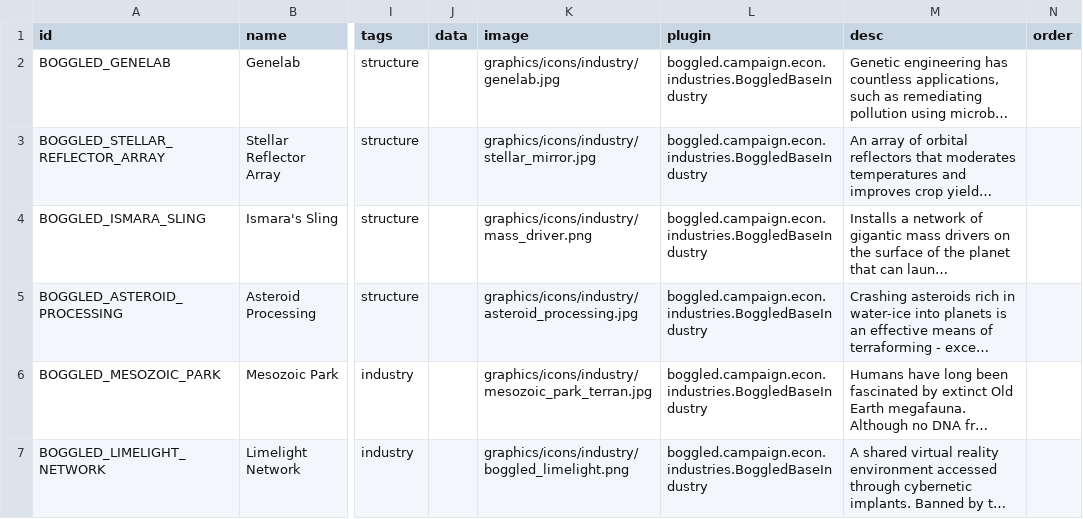
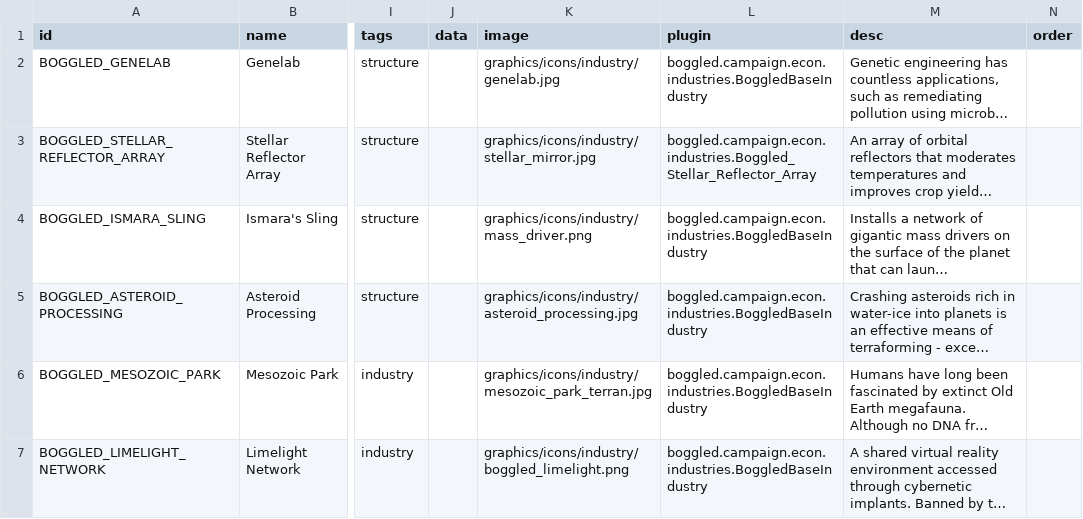
Before and after one commit to boggledstarsector/TASC, a CSV file: data/campaign/industries.csv, drawn as a sheet; only a part is shown, gaps mark what is left out; long unchanged cells end in …; the diff names each change by its address in the sheet, - before the commit and + after, or states it on an @@ line.

Commit message:
update illustrated entities integration, fix stellar reflector VoK research menu crash

```diff
--- a/data/campaign/industries.csv
+++ b/data/campaign/industries.csv
-L3 (plugin): boggled.campaign.econ.industries.BoggledBaseIndustry
+L3 (plugin): boggled.campaign.econ.industries.Boggled_Stellar_Reflector_Array
```
Also changed, not shown: 6 other files.
